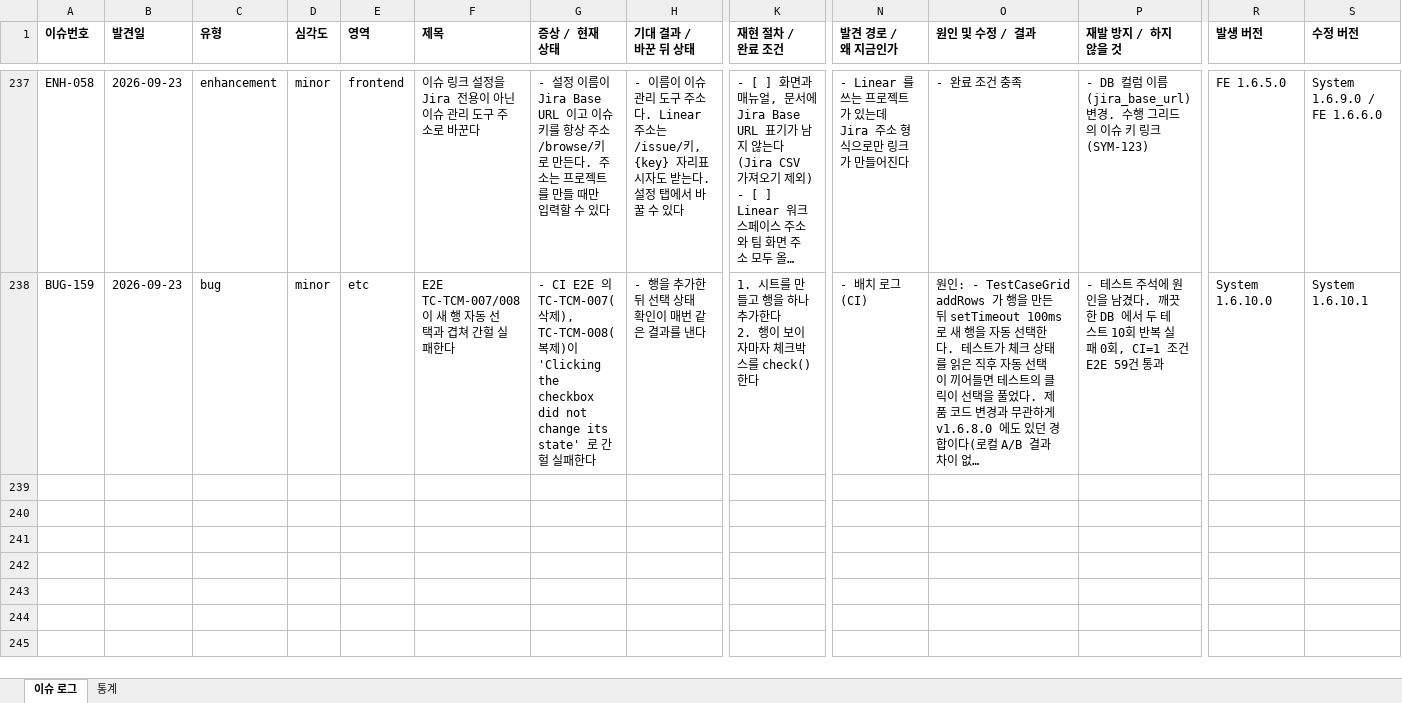
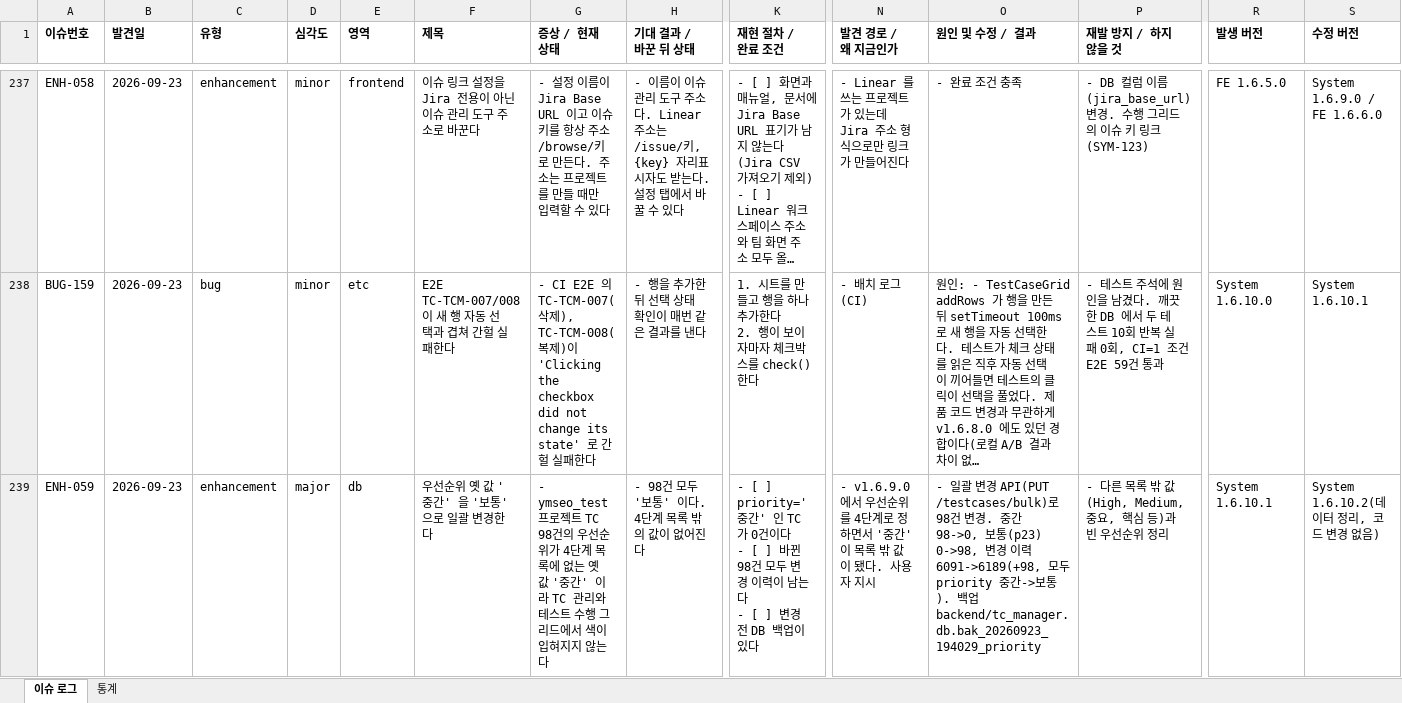
Before and after one commit to sym804/ym-testcase, an Excel workbook: Issue_list.xlsx, sheet 이슈 로그, drawn as a sheet; only a part is shown, gaps mark what is left out; long unchanged cells end in …; values as stored, in another font and other column widths than the file's, no borders; rows hold the shown columns only; ↵ is a line break in a cell; the diff names each change by its address in the sheet, - before the commit and + after, or states it on an @@ line.

```diff
--- a/Issue_list.xlsx (sheet 이슈 로그)
+++ b/Issue_list.xlsx (sheet 이슈 로그)
+row 239: ENH-059 | 2026-09-23 | enhancement | major | db | 우선순위 옛 값 '중간' 을 '보통' 으로 일괄 변경한다 | - ymseo_test 프로젝트 TC 98건의 우선순위가 4단계 목록에 없는 옛 값 '중간' 이라 TC 관리와 테스트 수행 그리드에서 색이 입혀지지 않는다 | - 98건 모두 '보통' 이다. 4단계 목록 밖의 값이 없어진다 | - [ ] priority='중간' 인 TC 가 0건이다 ↵ - [ ] 바뀐 98건 모두 변경 이력이 남는다 ↵ - [ ] 변경 전 DB 백업이 있다 | - v1.6.9.0 에서 우선순위를 4단계로 정하면서 '중간' 이 목록 밖 값이 됐다. 사용자 지시 | - 일괄 변경 API(PUT /testcases/bulk)로 98건 변경. 중간 98->0, 보통(p23) 0->98, 변경 이력 6091->6189(+98, 모두 priority 중간->보통). 백업 backend/tc_manager.db.bak_20260923_194029_priority | - 다른 목록 밖 값(High, Medium, 중요, 핵심 등)과 빈 우선순위 정리 | System 1.6.10.1 | System 1.6.10.2(데이터 정리, 코드 변경 없음)
```
Also changed, not shown: 3 other files.
